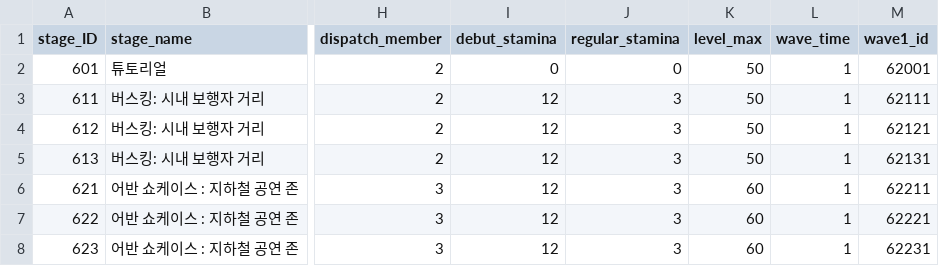
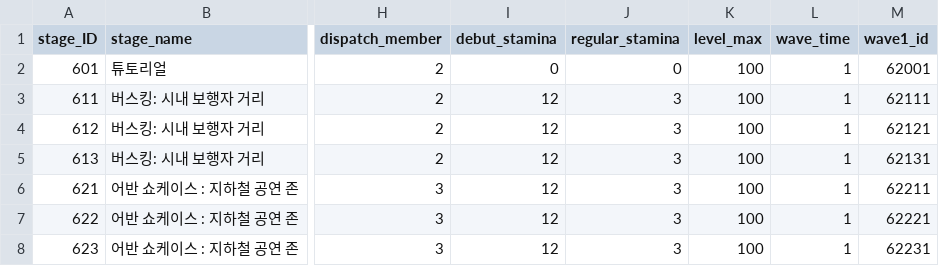
Before and after one commit to snowman00-hub/HeartStage, a CSV file: HeartStage/Assets/DataTables/StageTable.csv, drawn as a sheet; only a part is shown, gaps mark what is left out; the diff names each change by its address in the sheet, - before the commit and + after, or states it on an @@ line.

```diff
--- a/HeartStage/Assets/DataTables/StageTable.csv
+++ b/HeartStage/Assets/DataTables/StageTable.csv
-K2:K5 (level_max): 50
+K2:K5 (level_max): 100
-K6:K8 (level_max): 60
+K6:K8 (level_max): 100
```
Also changed, not shown: 17 other files.
